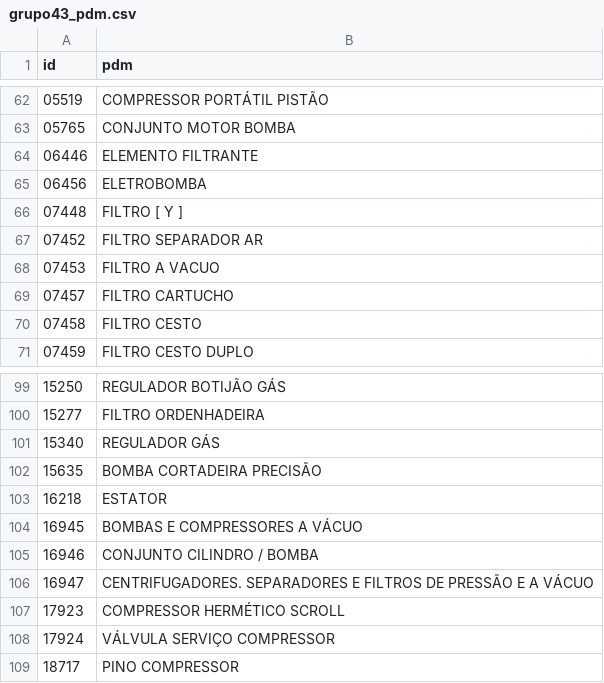
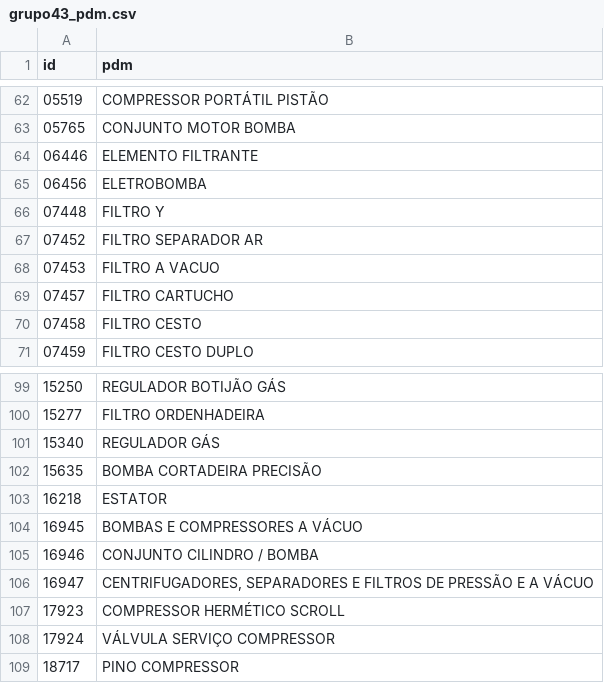
Before and after one commit to ant-rod-silva/catmat_compras_gov_pub, a CSV file: pdm/csv/grupo43_pdm.csv, drawn as a sheet; only a part is shown, gaps mark what is left out.

Commit message:
Update grupo43_pdm.csv

```diff
--- a/pdm/csv/grupo43_pdm.csv
+++ b/pdm/csv/grupo43_pdm.csv
@@ -65,3 +65,3 @@ id,pdm
 06456,ELETROBOMBA
-07448,FILTRO [ Y ]
+07448,FILTRO Y
 07452,FILTRO SEPARADOR AR
@@ -105,3 +105,3 @@ id,pdm
 16946,CONJUNTO CILINDRO / BOMBA
-16947,CENTRIFUGADORES. SEPARADORES E FILTROS DE PRESSÃO E A VÁCUO
+16947,"CENTRIFUGADORES, SEPARADORES E FILTROS DE PRESSÃO E A VÁCUO"
 17923,COMPRESSOR HERMÉTICO SCROLL
```
